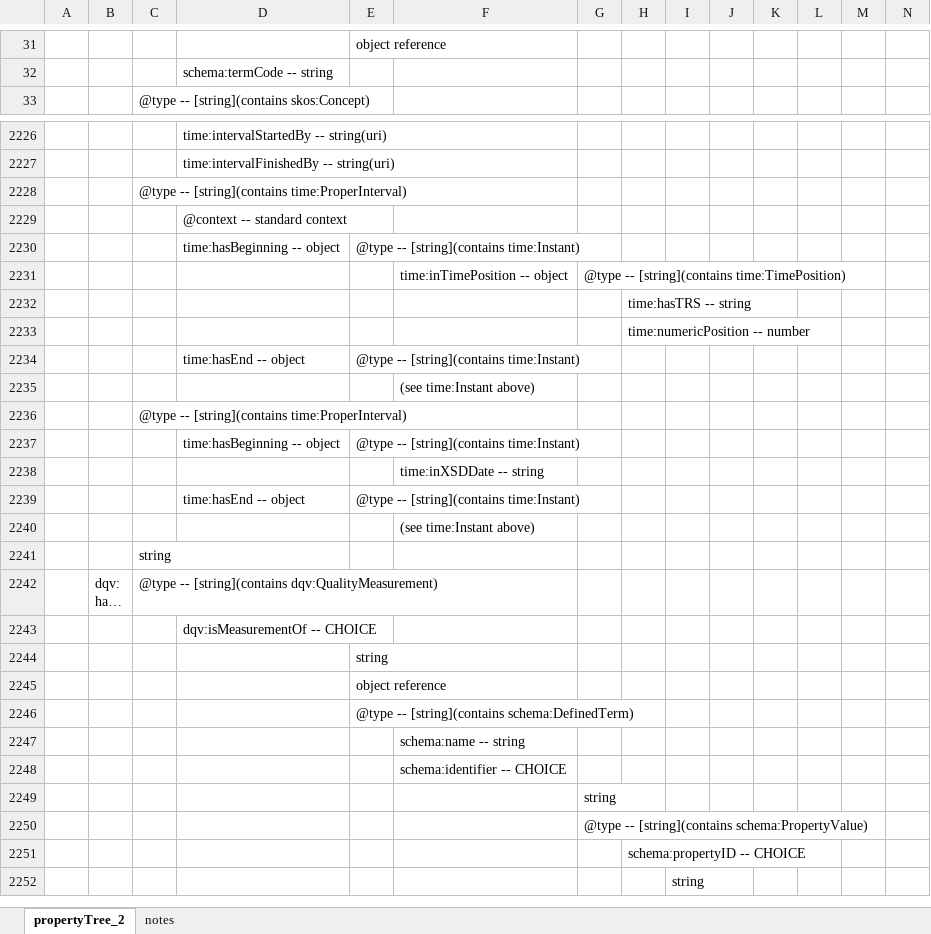
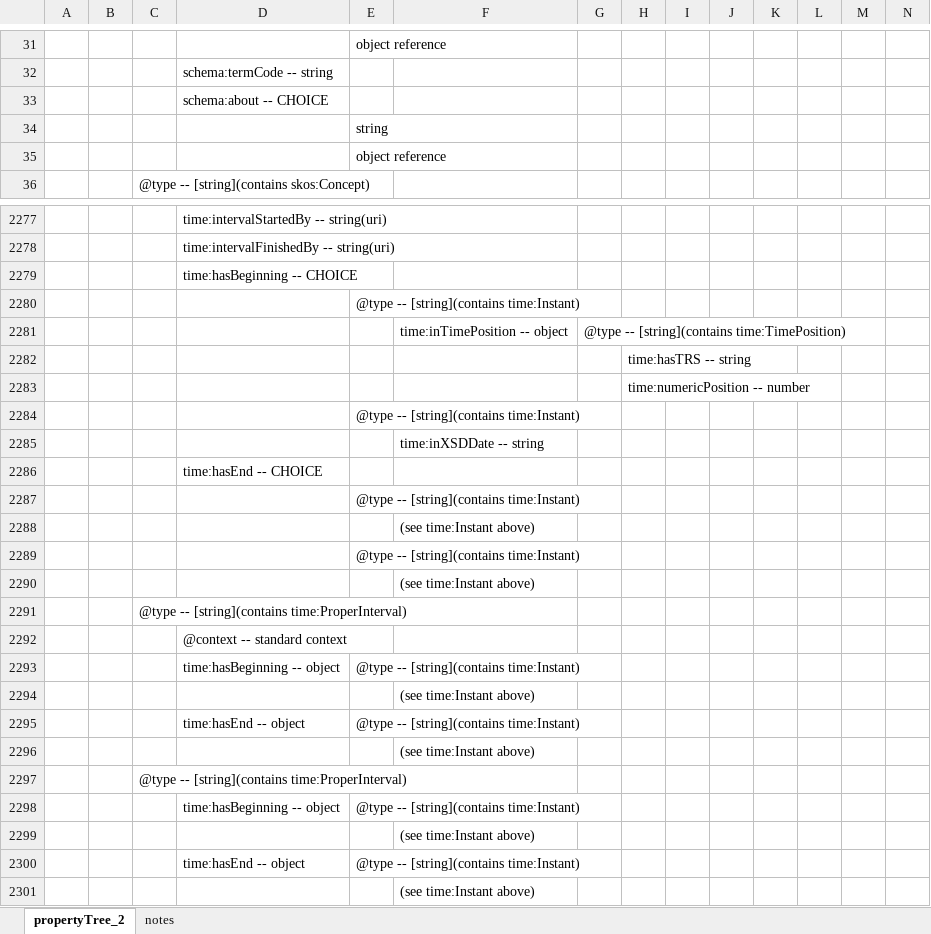
Before and after one commit to Cross-Domain-Interoperability-Framework/doc-discoverydatadescription, an Excel workbook: CDIFDataDescriptionProfileStructuredSchema_properties.xlsx, sheet propertyTree_2, drawn as a sheet; only a part is shown, gaps mark what is left out; the shorter side is filled out with more unchanged rows; long unchanged cells end in …; values as stored, in another font and other column widths than the file's, no borders; addresses are those after the commit; the diff covers the shown part only; the diff names each change by its address in the sheet, - before the commit and + after, or states it on an @@ line.

```diff
--- a/CDIFDataDescriptionProfileStructuredSchema_properties.xlsx (sheet propertyTree_2)
+++ b/CDIFDataDescriptionProfileStructuredSchema_properties.xlsx (sheet propertyTree_2)
+row 33:  |  |  | schema:about -- CHOICE
+row 34:  |  |  |  | string
+row 35:  |  |  |  | object reference
-D2279: @context -- standard context
+D2279: time:hasBeginning -- CHOICE
-D2280: time:hasBeginning -- object
+D2280: (empty)
-D2284: time:hasEnd -- object
+D2284: (empty)
+row 2286:  |  |  | time:hasEnd -- CHOICE
+row 2287:  |  |  |  | @type -- [string](contains time:Instant)
@@ row 2235 moved to row 2288: (see time:Instant above) @@
+row 2289:  |  |  |  | @type -- [string](contains time:Instant)
+row 2290:  |  |  |  |  | (see time:Instant above)
@@ row 2228 moved to row 2291: @type -- [string](contains time:ProperIn… @@
+row 2292:  |  |  | @context -- standard context
@@ row 2237 moved to row 2293: time:hasBeginning -- object @@
+row 2294:  |  |  |  |  | (see time:Instant above)
+row 2295:  |  |  | time:hasEnd -- object | @type -- [string](contains time:Instant)
+row 2296:  |  |  |  |  | (see time:Instant above)
@@ row 2236 moved to row 2297: @type -- [string](contains time:ProperIn… @@
+row 2298:  |  |  | time:hasBeginning -- object | @type -- [string](contains time:Instant)
+row 2299:  |  |  |  |  | (see time:Instant above)
```
Also changed, not shown: 51 added rows elsewhere in this sheet, sheet notes.
